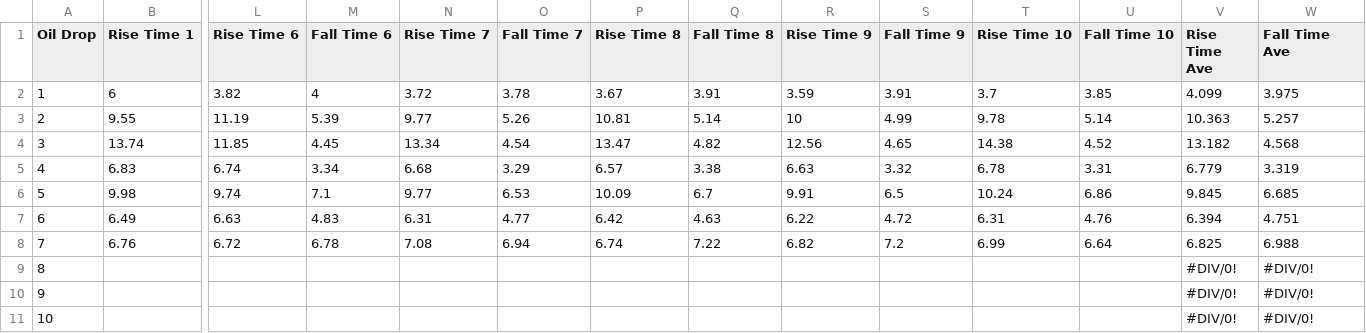
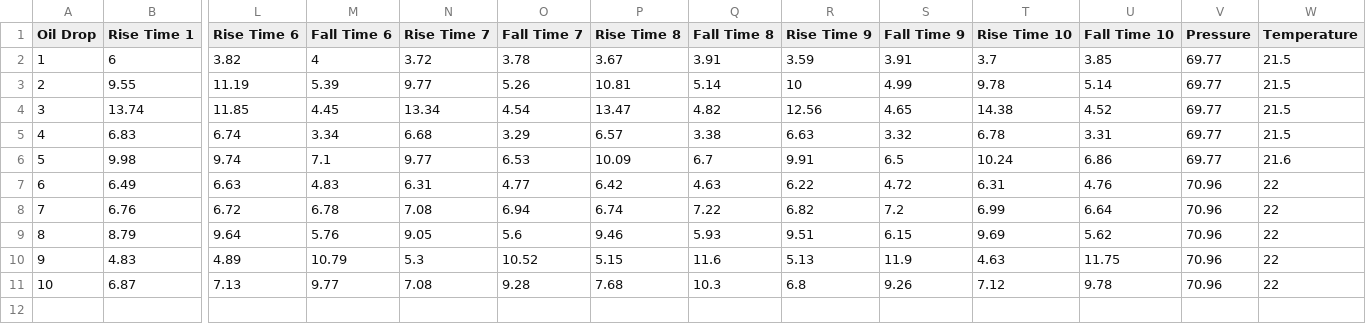
Before and after one commit to SergLaFlerge/Obsidian, a CSV file: Labs/PHYS 295/Lab 6/PHYS 295 L6.csv, drawn as a sheet; only a part is shown, gaps mark what is left out; removed rows and columns are numbered as before the commit, all else as after; rows hold the shown columns only; the diff names each change by its address in the sheet, - before the commit and + after, or states it on an @@ line.

Commit message:
Added more oild drops

```diff
--- a/Labs/PHYS 295/Lab 6/PHYS 295 L6.csv
+++ b/Labs/PHYS 295/Lab 6/PHYS 295 L6.csv
-V1: Rise Time Ave
+V1: Pressure
-W1: Fall Time Ave
+W1: Temperature
-V2 (Pressure): 4.099
+V2 (Pressure): 69.77
-W2 (Temperature): 3.975
+W2 (Temperature): 21.5
-V3 (Pressure): 10.363
+V3 (Pressure): 69.77
-W3 (Temperature): 5.257
+W3 (Temperature): 21.5
-V4 (Pressure): 13.182
+V4 (Pressure): 69.77
-W4 (Temperature): 4.568
+W4 (Temperature): 21.5
-V5 (Pressure): 6.779
+V5 (Pressure): 69.77
-W5 (Temperature): 3.319
+W5 (Temperature): 21.5
-V6 (Pressure): 9.845
+V6 (Pressure): 69.77
-W6 (Temperature): 6.685
+W6 (Temperature): 21.6
-V7 (Pressure): 6.394
+V7 (Pressure): 70.96
-W7 (Temperature): 4.751
+W7 (Temperature): 22
-V8 (Pressure): 6.825
+V8 (Pressure): 70.96
-W8 (Temperature): 6.988
+W8 (Temperature): 22
-row 9: 8 |  |  |  |  |  |  |  |  |  |  |  | #DIV/0! | #DIV/0!
-row 10: 9 |  |  |  |  |  |  |  |  |  |  |  | #DIV/0! | #DIV/0!
-row 11: 10 |  |  |  |  |  |  |  |  |  |  |  | #DIV/0! | #DIV/0!
+row 9: 8 | 8.79 | 9.64 | 5.76 | 9.05 | 5.6 | 9.46 | 5.93 | 9.51 | 6.15 | 9.69 | 5.62 | 70.96 | 22
+row 10: 9 | 4.83 | 4.89 | 10.79 | 5.3 | 10.52 | 5.15 | 11.6 | 5.13 | 11.9 | 4.63 | 11.75 | 70.96 | 22
+row 11: 10 | 6.87 | 7.13 | 9.77 | 7.08 | 9.28 | 7.68 | 10.3 | 6.8 | 9.26 | 7.12 | 9.78 | 70.96 | 22
```
Also changed, not shown: 2 other files.
